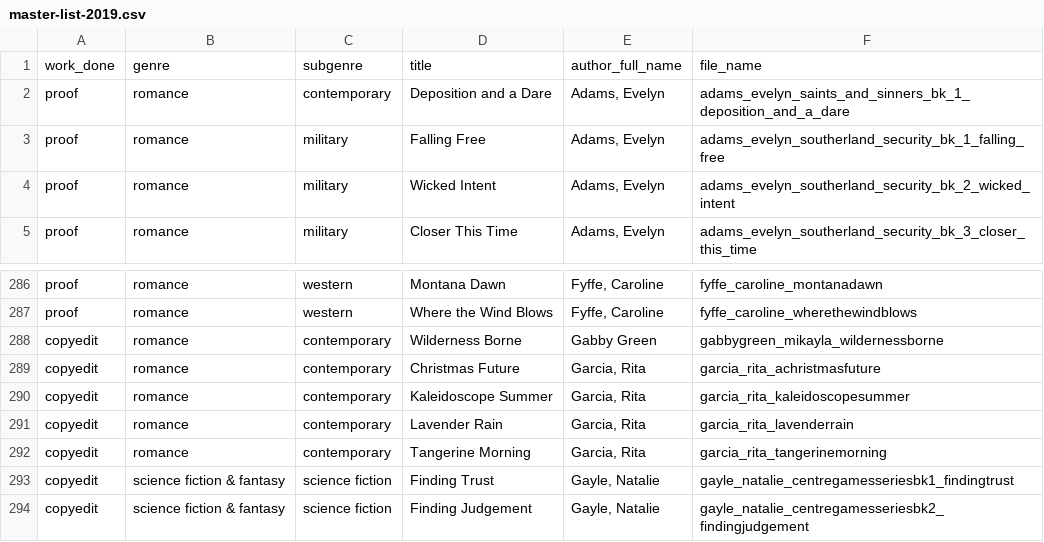
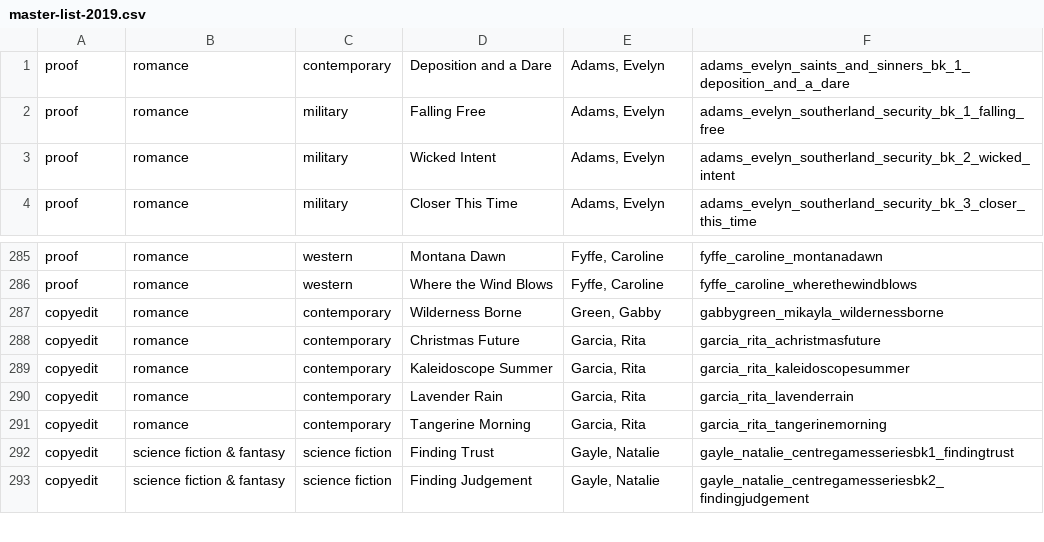
Before and after one commit to ogdenstudios/atwater-rails, a CSV file: db/data/csv/master-list-2019.csv (was db/data/master-list-2019.csv), drawn as a sheet; only a part is shown, gaps mark what is left out.

Commit message:
add first pass creating authors - need to clean some one offs

```diff
--- a/db/data/master-list-2019.csv
+++ b/db/data/csv/master-list-2019.csv
@@ -1,2 +1 @@
-work_done,genre,subgenre,title,author_full_name,file_name
 proof,romance,contemporary,Deposition and a Dare,"Adams, Evelyn",adams_evelyn_saints_and_sinners_bk_1_deposition_and_a_dare
@@ -287,3 +286,3 @@ proof,romance,western,Montana Dawn,"Fyffe, Caroline",fyffe_caroline_montanadawn
 proof,romance,western,Where the Wind Blows,"Fyffe, Caroline",fyffe_caroline_wherethewindblows
-copyedit,romance,contemporary,Wilderness Borne,Gabby Green,gabbygreen_mikayla_wildernessborne
+copyedit,romance,contemporary,Wilderness Borne,"Green, Gabby",gabbygreen_mikayla_wildernessborne
 copyedit,romance,contemporary,Christmas Future,"Garcia, Rita",garcia_rita_achristmasfuture
```
Also changed, not shown: 3 other files.
